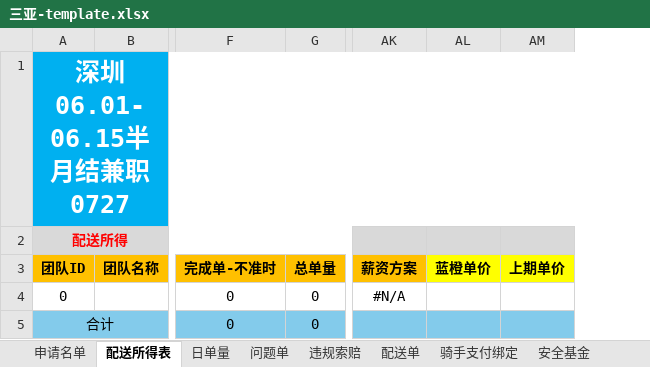
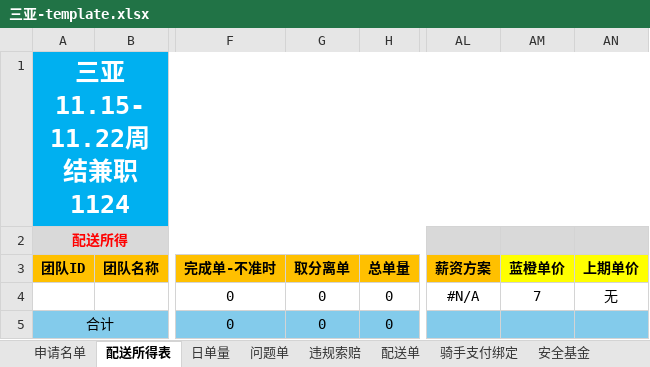
Before and after one commit to xurui1993/salary, an Excel workbook: system_templates/三亚-template.xlsx, sheet 配送所得表, drawn as a sheet; only a part is shown, gaps mark what is left out; values as stored, in another font and other column widths than the file's, no borders; charts and pictures and conditional formats not drawn; addresses are those after the commit; the diff names each change by its address in the sheet, - before the commit and + after, or states it on an @@ line.

Commit message:
chore(templates): refresh Sanya and Xiaoxiang salary templates

```diff
--- a/system_templates/三亚-template.xlsx (sheet 配送所得表)
+++ b/system_templates/三亚-template.xlsx (sheet 配送所得表)
+column G (取分离单), rows 4-5: 0 | 0
-A1 (团队ID): 深圳06.01-06.15半月结兼职0727
+A1 (团队ID): 三亚11.15-11.22周结兼职1124
-A4 (团队ID): 0
+A4 (团队ID): (empty)
-AM4 (蓝橙单价): (empty)
+AM4 (蓝橙单价): 7
-AN4 (上期单价): (empty)
+AN4 (上期单价): 无
```
Also changed, not shown: sheet 申请名单, other sheet tabs, formulas that keep their value, charts or pictures, system_templates/小象-template.xlsx.
